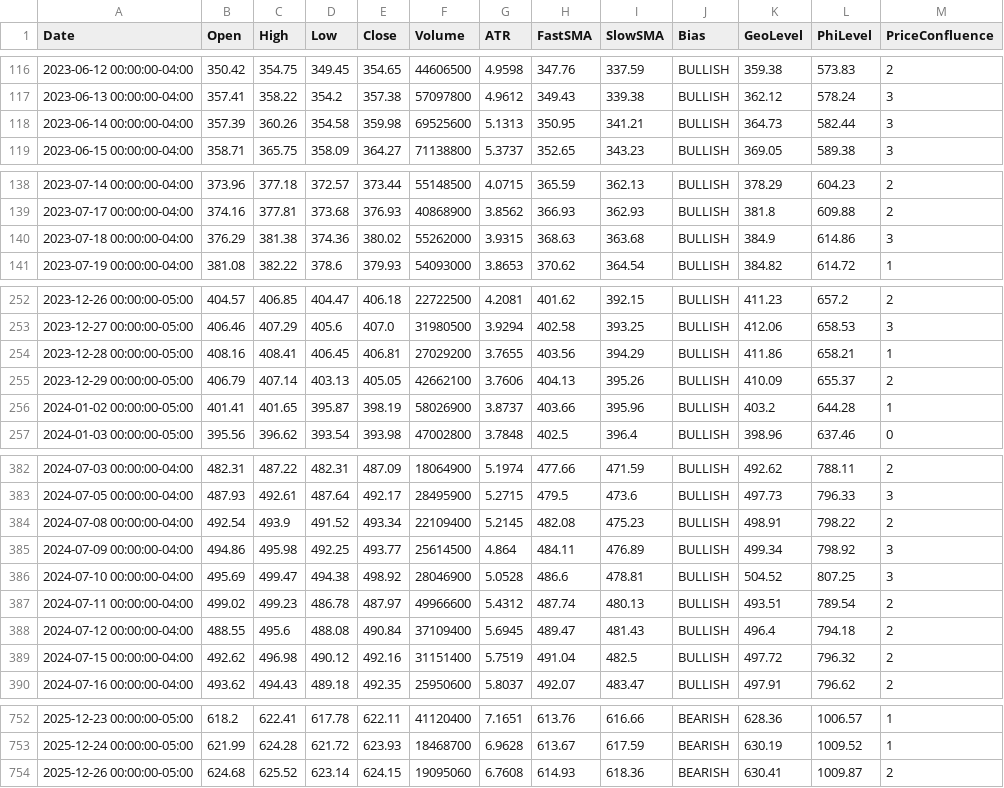
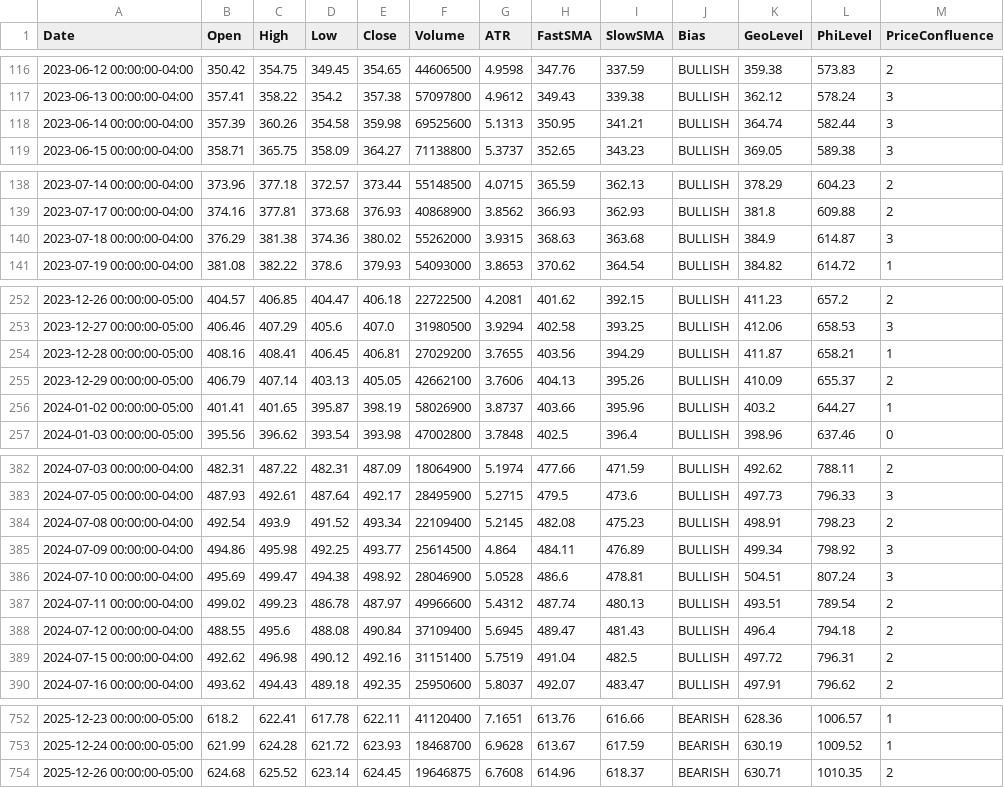
Before and after one commit to aadey002/Stock-agent-, a CSV file: data/QQQ.csv, drawn as a sheet; only a part is shown, gaps mark what is left out; the diff covers the shown part only; the diff names each change by its address in the sheet, - before the commit and + after, or states it on an @@ line.

```diff
--- a/data/QQQ.csv
+++ b/data/QQQ.csv
-K118 (GeoLevel): 364.73
+K118 (GeoLevel): 364.74
-L140 (PhiLevel): 614.86
+L140 (PhiLevel): 614.87
-K254 (GeoLevel): 411.86
+K254 (GeoLevel): 411.87
-L256 (PhiLevel): 644.28
+L256 (PhiLevel): 644.27
-L384 (PhiLevel): 798.22
+L384 (PhiLevel): 798.23
-K386 (GeoLevel): 504.52
+K386 (GeoLevel): 504.51
-L386 (PhiLevel): 807.25
+L386 (PhiLevel): 807.24
-L389 (PhiLevel): 796.32
+L389 (PhiLevel): 796.31
-E754 (Close): 624.15
+E754 (Close): 624.45
-F754 (Volume): 19095060
+F754 (Volume): 19646875
-H754 (FastSMA): 614.93
+H754 (FastSMA): 614.96
-I754 (SlowSMA): 618.36
+I754 (SlowSMA): 618.37
-K754 (GeoLevel): 630.41
+K754 (GeoLevel): 630.71
-L754 (PhiLevel): 1009.87
+L754 (PhiLevel): 1010.35
```
Also changed, not shown: 6 edited cells elsewhere in this file, data/IWM.csv, data/XLB.csv, 10 other files.
